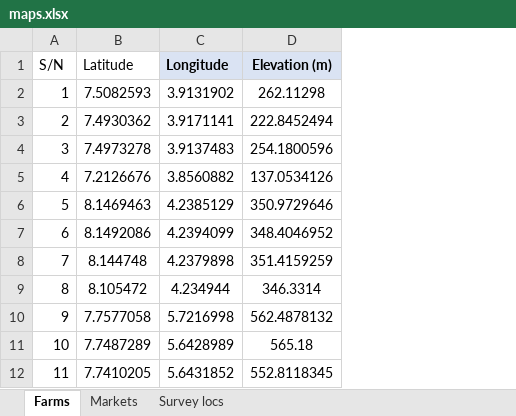
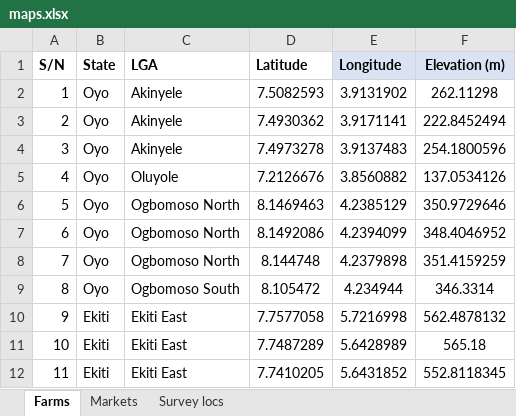
Before and after one commit to BB1464/Office-Hour, an Excel workbook: Data/maps.xlsx, sheet Farms, drawn as a sheet; only a part is shown; values as stored, in another font and other column widths than the file's, no borders; addresses are those after the commit; the diff names each change by its address in the sheet, - before the commit and + after, or states it on an @@ line.

```diff
--- a/Data/maps.xlsx (sheet Farms)
+++ b/Data/maps.xlsx (sheet Farms)
+column B (State), rows 2-12: Oyo | Oyo | Oyo | Oyo | Oyo | Oyo | Oyo | Oyo | Ekiti | Ekiti | Ekiti
+column C (LGA), rows 2-12: Akinyele | Akinyele | Akinyele | Oluyole | Ogbomoso North | Ogbomoso North | Ogbomoso North | Ogbomoso South | Ekiti East | Ekiti East | Ekiti East
-A1 bold: off
+A1 bold: on
-D1 bold: off
+D1 bold: on
```
Also changed, not shown: sheet Markets, sheet Survey locs, 3 other files.
